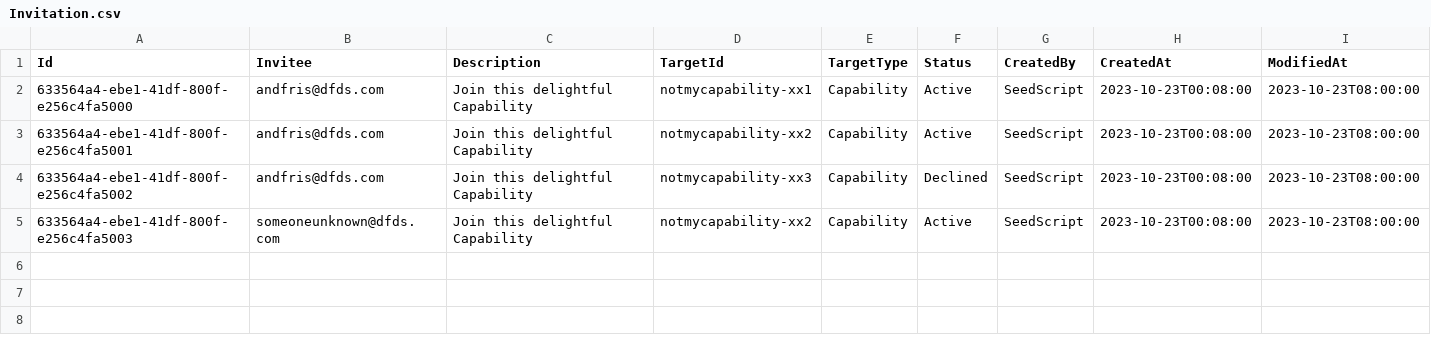
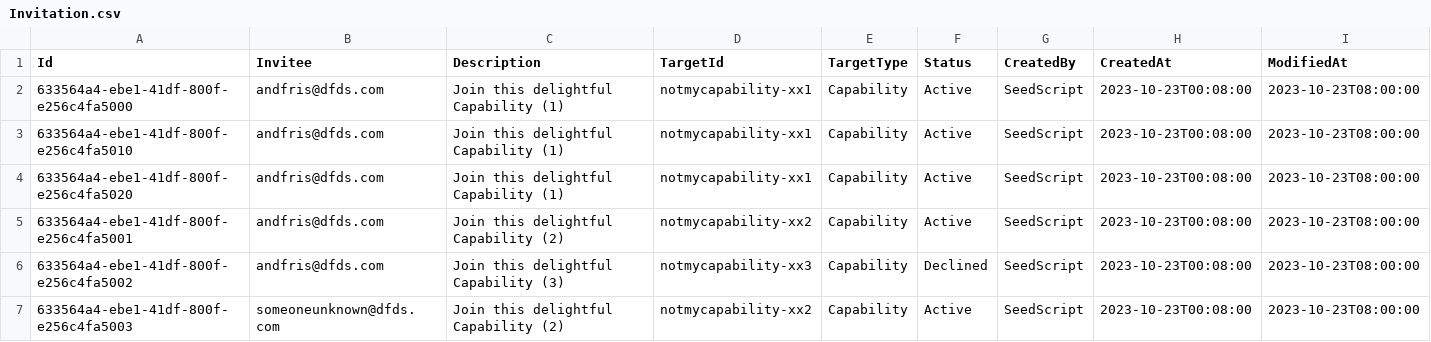
Before and after one commit to dfds/selfservice-api, a CSV file: db/seed/Invitation.csv, drawn as a sheet.

Commit message:
Prevent multiple invitations and existing invitations

```diff
--- a/db/seed/Invitation.csv
+++ b/db/seed/Invitation.csv
@@ -1,5 +1,7 @@
 Id;Invitee;Description;TargetId;TargetType;Status;CreatedBy;CreatedAt;ModifiedAt
-633564a4-ebe1-41df-800f-e256c4fa5000;andfris@dfds.com;Join this delightful Capability;notmycapability-xx1;Capability;Active;SeedScript;2023-10-23T00:08:00;2023-10-23T08:00:00
-633564a4-ebe1-41df-800f-e256c4fa5001;andfris@dfds.com;Join this delightful Capability;notmycapability-xx2;Capability;Active;SeedScript;2023-10-23T00:08:00;2023-10-23T08:00:00
-633564a4-ebe1-41df-800f-e256c4fa5002;andfris@dfds.com;Join this delightful Capability;notmycapability-xx3;Capability;Declined;SeedScript;2023-10-23T00:08:00;2023-10-23T08:00:00
-633564a4-ebe1-41df-800f-e256c4fa5003;someoneunknown@dfds.com;Join this delightful Capability;notmycapability-xx2;Capability;Active;SeedScript;2023-10-23T00:08:00;2023-10-23T08:00:00
+633564a4-ebe1-41df-800f-e256c4fa5000;andfris@dfds.com;Join this delightful Capability (1);notmycapability-xx1;Capability;Active;SeedScript;2023-10-23T00:08:00;2023-10-23T08:00:00
+633564a4-ebe1-41df-800f-e256c4fa5010;andfris@dfds.com;Join this delightful Capability (1);notmycapability-xx1;Capability;Active;SeedScript;2023-10-23T00:08:00;2023-10-23T08:00:00
+633564a4-ebe1-41df-800f-e256c4fa5020;andfris@dfds.com;Join this delightful Capability (1);notmycapability-xx1;Capability;Active;SeedScript;2023-10-23T00:08:00;2023-10-23T08:00:00
+633564a4-ebe1-41df-800f-e256c4fa5001;andfris@dfds.com;Join this delightful Capability (2);notmycapability-xx2;Capability;Active;SeedScript;2023-10-23T00:08:00;2023-10-23T08:00:00
+633564a4-ebe1-41df-800f-e256c4fa5002;andfris@dfds.com;Join this delightful Capability (3);notmycapability-xx3;Capability;Declined;SeedScript;2023-10-23T00:08:00;2023-10-23T08:00:00
+633564a4-ebe1-41df-800f-e256c4fa5003;someoneunknown@dfds.com;Join this delightful Capability (2);notmycapability-xx2;Capability;Active;SeedScript;2023-10-23T00:08:00;2023-10-23T08:00:00
```
Also changed, not shown: 6 other files.
